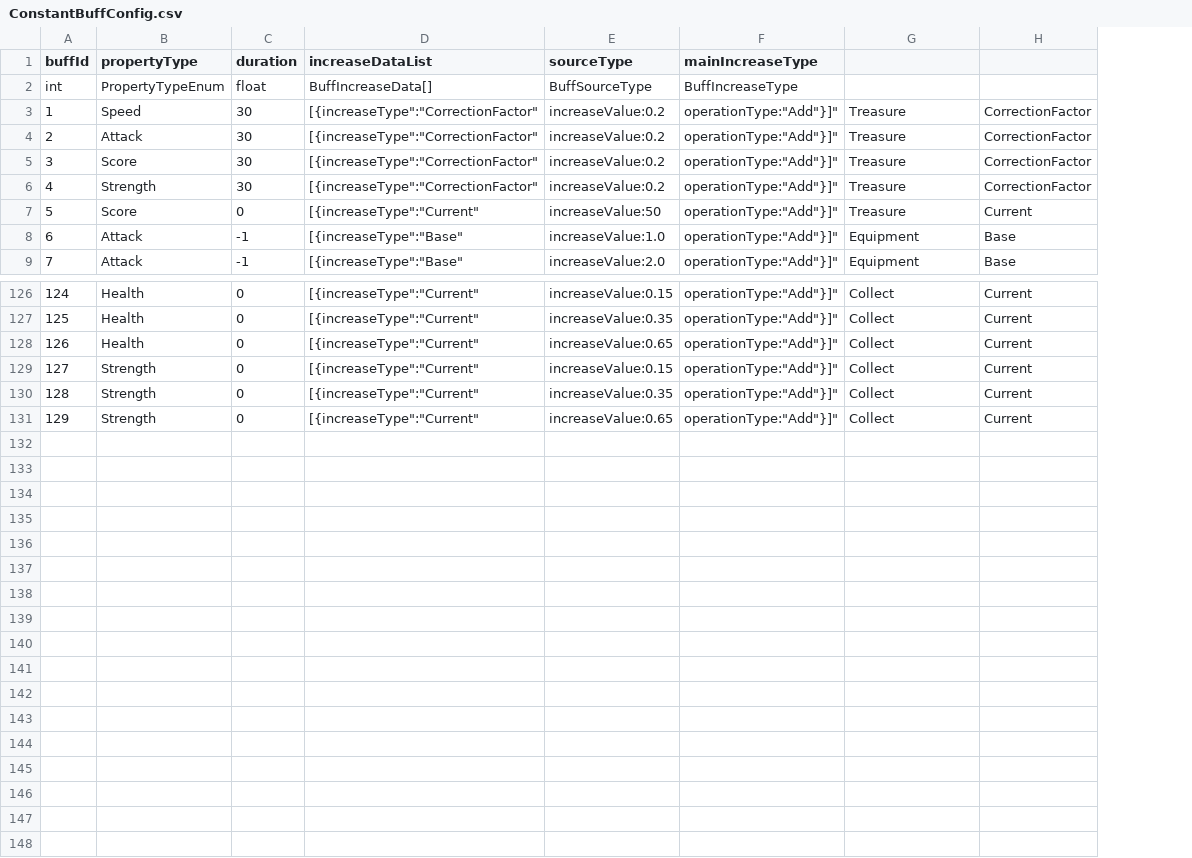
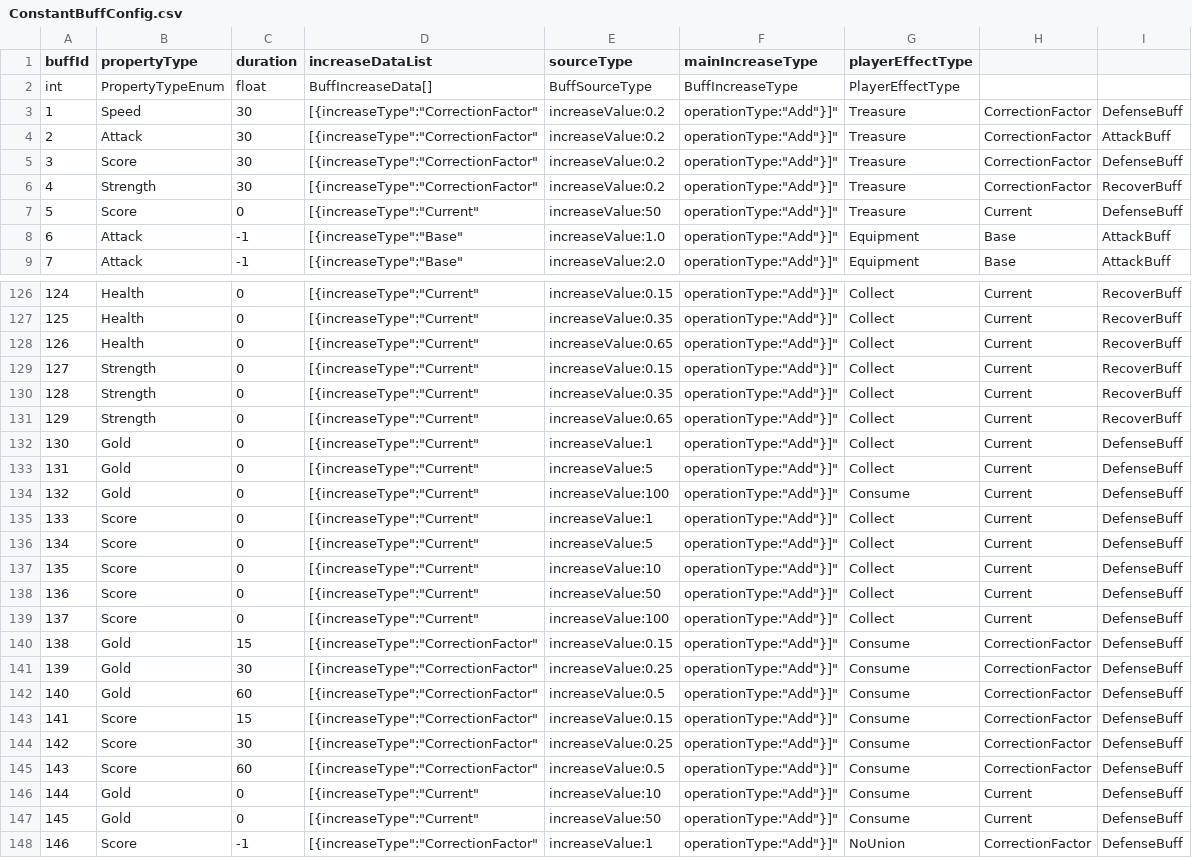
Before and after one commit to ljshhhxqx/liujunsongworkspace, a CSV file: Res/Preload/ConfigAsset/Csv/ConstantBuffConfig.csv, drawn as a sheet; only a part is shown, gaps mark what is left out; the diff names each change by its address in the sheet, - before the commit and + after, or states it on an @@ line.

```diff
--- a/Res/Preload/ConfigAsset/Csv/ConstantBuffConfig.csv
+++ b/Res/Preload/ConfigAsset/Csv/ConstantBuffConfig.csv
+column I, rows 3-9: DefenseBuff | AttackBuff | DefenseBuff | RecoverBuff | DefenseBuff | AttackBuff | AttackBuff; rows 126-131: all RecoverBuff
-G1: (empty)
+G1: playerEffectType
-G2 (playerEffectType): (empty)
+G2 (playerEffectType): PlayerEffectType
+row 132: 130 | Gold | 0 | [{increaseType":"Current" | increaseValue:1 | operationType:"Add"}]" | Collect | Current | DefenseBuff
+row 133: 131 | Gold | 0 | [{increaseType":"Current" | increaseValue:5 | operationType:"Add"}]" | Collect | Current | DefenseBuff
+row 134: 132 | Gold | 0 | [{increaseType":"Current" | increaseValue:100 | operationType:"Add"}]" | Consume | Current | DefenseBuff
+row 135: 133 | Score | 0 | [{increaseType":"Current" | increaseValue:1 | operationType:"Add"}]" | Collect | Current | DefenseBuff
+row 136: 134 | Score | 0 | [{increaseType":"Current" | increaseValue:5 | operationType:"Add"}]" | Collect | Current | DefenseBuff
+row 137: 135 | Score | 0 | [{increaseType":"Current" | increaseValue:10 | operationType:"Add"}]" | Collect | Current | DefenseBuff
+row 138: 136 | Score | 0 | [{increaseType":"Current" | increaseValue:50 | operationType:"Add"}]" | Collect | Current | DefenseBuff
+row 139: 137 | Score | 0 | [{increaseType":"Current" | increaseValue:100 | operationType:"Add"}]" | Collect | Current | DefenseBuff
+row 140: 138 | Gold | 15 | [{increaseType":"CorrectionFactor" | increaseValue:0.15 | operationType:"Add"}]" | Consume | CorrectionFactor | DefenseBuff
+row 141: 139 | Gold | 30 | [{increaseType":"CorrectionFactor" | increaseValue:0.25 | operationType:"Add"}]" | Consume | CorrectionFactor | DefenseBuff
+row 142: 140 | Gold | 60 | [{increaseType":"CorrectionFactor" | increaseValue:0.5 | operationType:"Add"}]" | Consume | CorrectionFactor | DefenseBuff
+row 143: 141 | Score | 15 | [{increaseType":"CorrectionFactor" | increaseValue:0.15 | operationType:"Add"}]" | Consume | CorrectionFactor | DefenseBuff
+row 144: 142 | Score | 30 | [{increaseType":"CorrectionFactor" | increaseValue:0.25 | operationType:"Add"}]" | Consume | CorrectionFactor | DefenseBuff
+row 145: 143 | Score | 60 | [{increaseType":"CorrectionFactor" | increaseValue:0.5 | operationType:"Add"}]" | Consume | CorrectionFactor | DefenseBuff
+row 146: 144 | Gold | 0 | [{increaseType":"Current" | increaseValue:10 | operationType:"Add"}]" | Consume | Current | DefenseBuff
+row 147: 145 | Gold | 0 | [{increaseType":"Current" | increaseValue:50 | operationType:"Add"}]" | Consume | Current | DefenseBuff
+row 148: 146 | Score | -1 | [{increaseType":"CorrectionFactor" | increaseValue:1 | operationType:"Add"}]" | NoUnion | CorrectionFactor | DefenseBuff
```
Also changed, not shown: Res/Preload/ConfigAsset/Csv/AnimationConfig.csv, Res/Preload/ConfigAsset/Csv/BattleEffectConditionConfig.csv, 18 other files.
